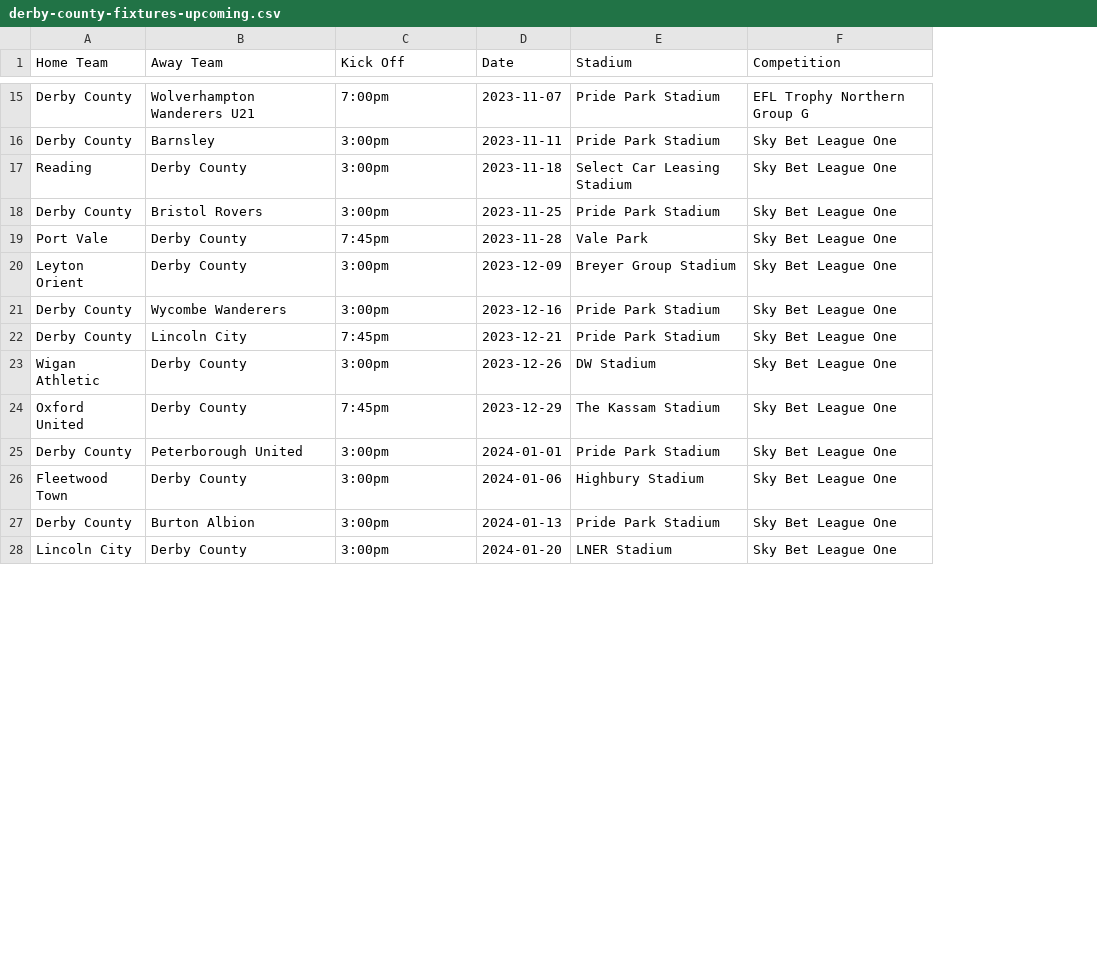
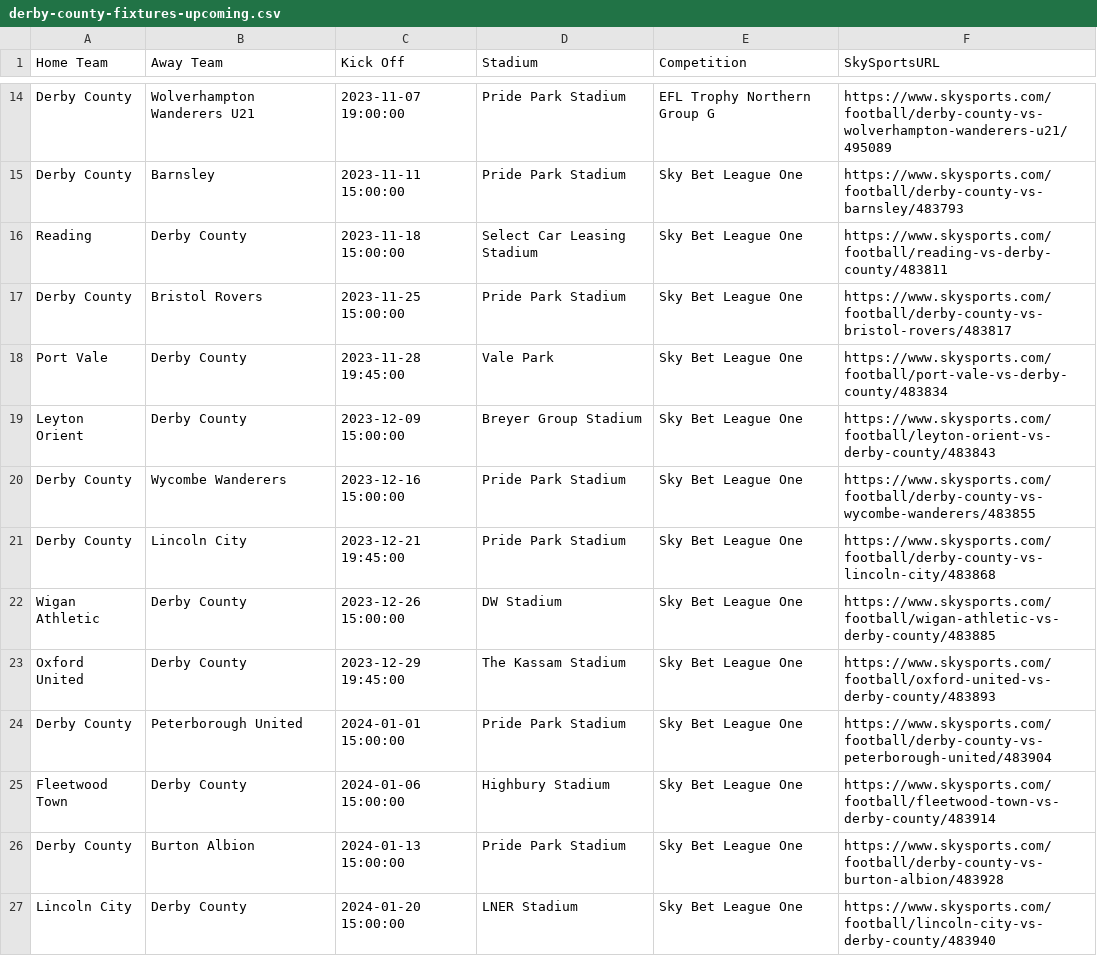
Before and after one commit to hazzaRR/footballFixturesScraper, a CSV file: derby-county-fixtures-upcoming.csv, drawn as a sheet; only a part is shown, gaps mark what is left out; removed rows and columns are numbered as before the commit, all else as after; the diff covers the shown part only; the diff names each change by its address in the sheet, - before the commit and + after, or states it on an @@ line.

Commit message:
updated scrapper to trasform kickoff string scraped from skysports website into a datetime object that will then be stored in a postgres database to then order fixtures by date by also create timers for a countdown until the next game. also storing the url to the game link

```diff
--- a/derby-county-fixtures-upcoming.csv
+++ b/derby-county-fixtures-upcoming.csv
-column D (Date), rows 15-28: 2023-11-07 | 2023-11-11 | 2023-11-18 | 2023-11-25 | 2023-11-28 | 2023-12-09 | 2023-12-16 | 2023-12-21 | 2023-12-26 | 2023-12-29 | 2024-01-01 | 2024-01-06 | 2024-01-13 | 2024-01-20
+column F (SkySportsURL), rows 14-27: https://www.skysports.com/football/derby-county-vs-wolverhampton-wanderers-u21/495089 | https://www.skysports.com/football/derby-county-vs-barnsley/483793 | https://www.skysports.com/football/reading-vs-derby-county/483811 | https://www.skysports.com/football/derby-county-vs-bristol-rovers/483817 | https://www.skysports.com/football/port-vale-vs-derby-county/483834 | https://www.skysports.com/football/leyton-orient-vs-derby-county/483843 | https://www.skysports.com/football/derby-county-vs-wycombe-wanderers/483855 | https://www.skysports.com/football/derby-county-vs-lincoln-city/483868 | https://www.skysports.com/football/wigan-athletic-vs-derby-county/483885 | https://www.skysports.com/football/oxford-united-vs-derby-county/483893 | https://www.skysports.com/football/derby-county-vs-peterborough-united/483904 | https://www.skysports.com/football/fleetwood-town-vs-derby-county/483914 | https://www.skysports.com/football/derby-county-vs-burton-albion/483928 | https://www.skysports.com/football/lincoln-city-vs-derby-county/483940
-C14 (Kick Off): 7:00pm
+C14 (Kick Off): 2023-11-07 19:00:00
-C15 (Kick Off): 3:00pm
+C15 (Kick Off): 2023-11-11 15:00:00
-C16 (Kick Off): 3:00pm
+C16 (Kick Off): 2023-11-18 15:00:00
-C17 (Kick Off): 3:00pm
+C17 (Kick Off): 2023-11-25 15:00:00
-C18 (Kick Off): 7:45pm
+C18 (Kick Off): 2023-11-28 19:45:00
-C19 (Kick Off): 3:00pm
+C19 (Kick Off): 2023-12-09 15:00:00
-C20 (Kick Off): 3:00pm
+C20 (Kick Off): 2023-12-16 15:00:00
-C21 (Kick Off): 7:45pm
+C21 (Kick Off): 2023-12-21 19:45:00
-C22 (Kick Off): 3:00pm
+C22 (Kick Off): 2023-12-26 15:00:00
-C23 (Kick Off): 7:45pm
+C23 (Kick Off): 2023-12-29 19:45:00
-C24 (Kick Off): 3:00pm
+C24 (Kick Off): 2024-01-01 15:00:00
-C25 (Kick Off): 3:00pm
+C25 (Kick Off): 2024-01-06 15:00:00
-C26 (Kick Off): 3:00pm
+C26 (Kick Off): 2024-01-13 15:00:00
-C27 (Kick Off): 3:00pm
+C27 (Kick Off): 2024-01-20 15:00:00
```
Also changed, not shown: 1 removed row and 29 edited cells elsewhere in this file, 4 other files.
